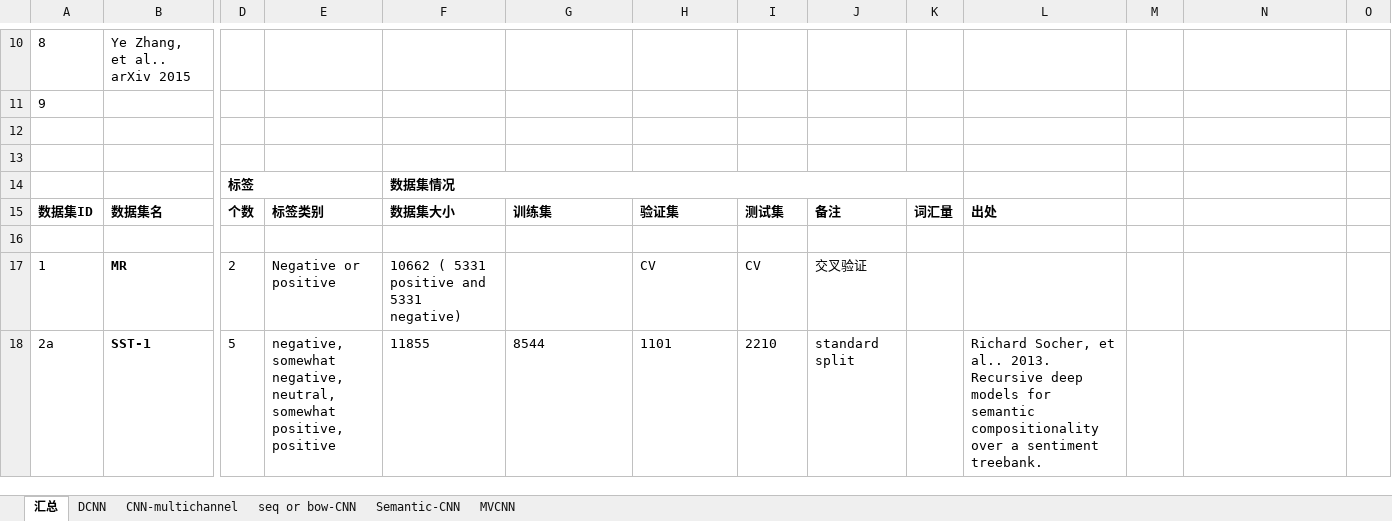
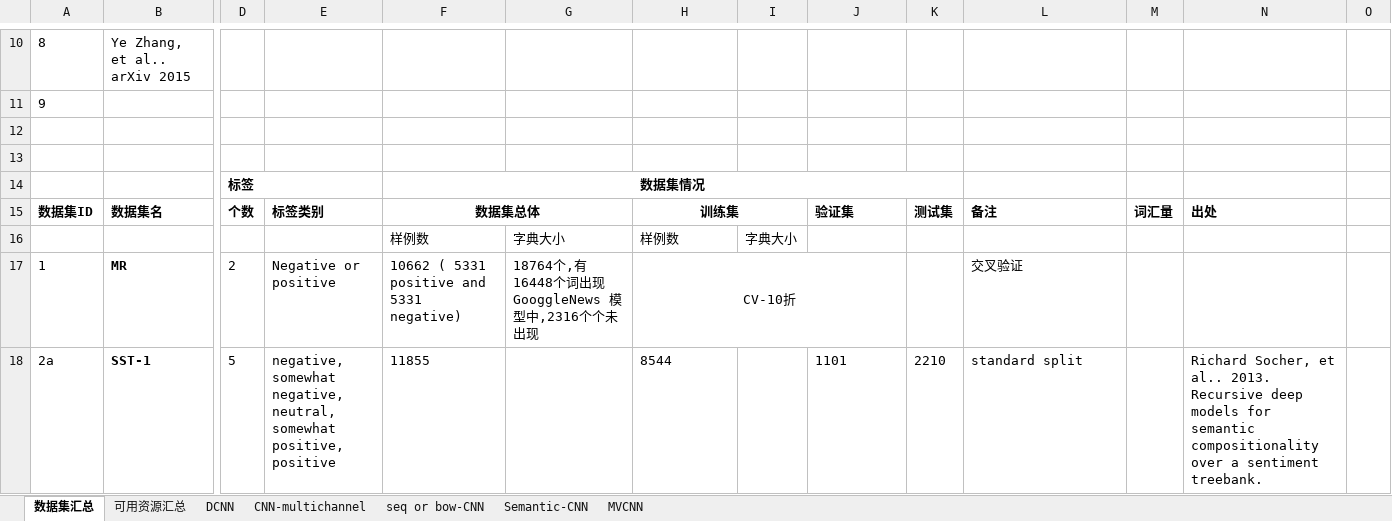
Before and after one commit to JDwangmo/sentiment_classification, an Excel workbook: dataset/公开数据集.xlsx, sheet 数据集汇总, drawn as a sheet; only a part is shown, gaps mark what is left out; values as stored, in another font and other column widths than the file's, no borders; rows hold the shown columns only; the diff covers the shown part only; the diff names each change by its address in the sheet, - before the commit and + after, or states it on an @@ line.

```diff
--- a/dataset/公开数据集.xlsx (sheet 数据集汇总)
+++ b/dataset/公开数据集.xlsx (sheet 数据集汇总)
-sheet tab: 汇总
+sheet tab: 数据集汇总
+sheet tab: 可用资源汇总
-F14:F15 alignment: left
+F14:F15 alignment: center
-F15: 数据集大小
+F15: 数据集总体
+F15:G15 merged
-G15: 训练集
+G15: (empty)
-H15: 验证集
+H15: 训练集
-H15 alignment: left
+H15 alignment: center
+H15:I15 merged
-I15: 测试集
+I15: (empty)
-J15: 备注
+J15: 验证集
-K15: 词汇量
+K15: 测试集
-L15: 出处
+L15: 备注
-M15: (empty)
+M15: 词汇量
-N15: (empty)
+N15: 出处
-row 16: (empty)
+row 16:  |  |  |  | 样例数 | 字典大小 | 样例数 | 字典大小
-G17: (empty)
+G17: 18764个,有16448个词出现 GooggleNews 模型中,2316个个未出现
-H17: CV
+H17: CV-10折
-H17 alignment: left
+H17 alignment: center
+H17:J17 merged
-I17: CV
+I17: (empty)
-J17: 交叉验证
+J17: (empty)
-L17: (empty)
+L17: 交叉验证
-G18: 8544
+G18: (empty)
-H18: 1101
+H18: 8544
-I18: 2210
+I18: (empty)
-J18: standard split
+J18: 1101
-K18: (empty)
+K18: 2210
-L18: Richard Socher, et al.. 2013. Recursive deep models for semantic compositionality over a sentiment treebank.
+L18: standard split
-N18: (empty)
+N18: Richard Socher, et al.. 2013. Recursive deep models for semantic compositionality over a sentiment treebank.
```
Also changed, not shown: 54 edited cells and cell formats elsewhere in this sheet, charts or pictures, 6 other files.
